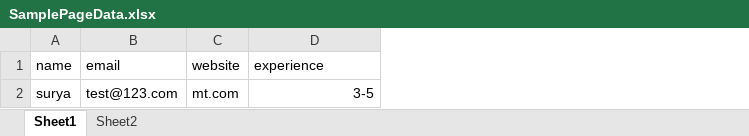
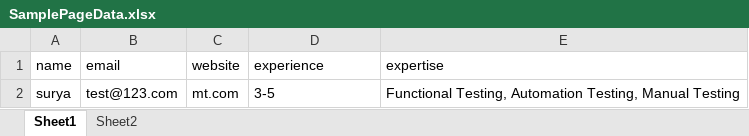
Before and after one commit to Manoj-NS/SamplePage, an Excel workbook: SamplePageData/SamplePageData.xlsx, sheet Sheet1, drawn as a sheet; values as stored, in another font and other column widths than the file's, no borders; the diff names each change by its address in the sheet, - before the commit and + after, or states it on an @@ line.

```diff
--- a/SamplePageData/SamplePageData.xlsx (sheet Sheet1)
+++ b/SamplePageData/SamplePageData.xlsx (sheet Sheet1)
+column E (expertise), row 2: Functional Testing, Automation Testing, Manual Testing
-D2 alignment: right
+D2 alignment: left
```
Also changed, not shown: 14 other files.
